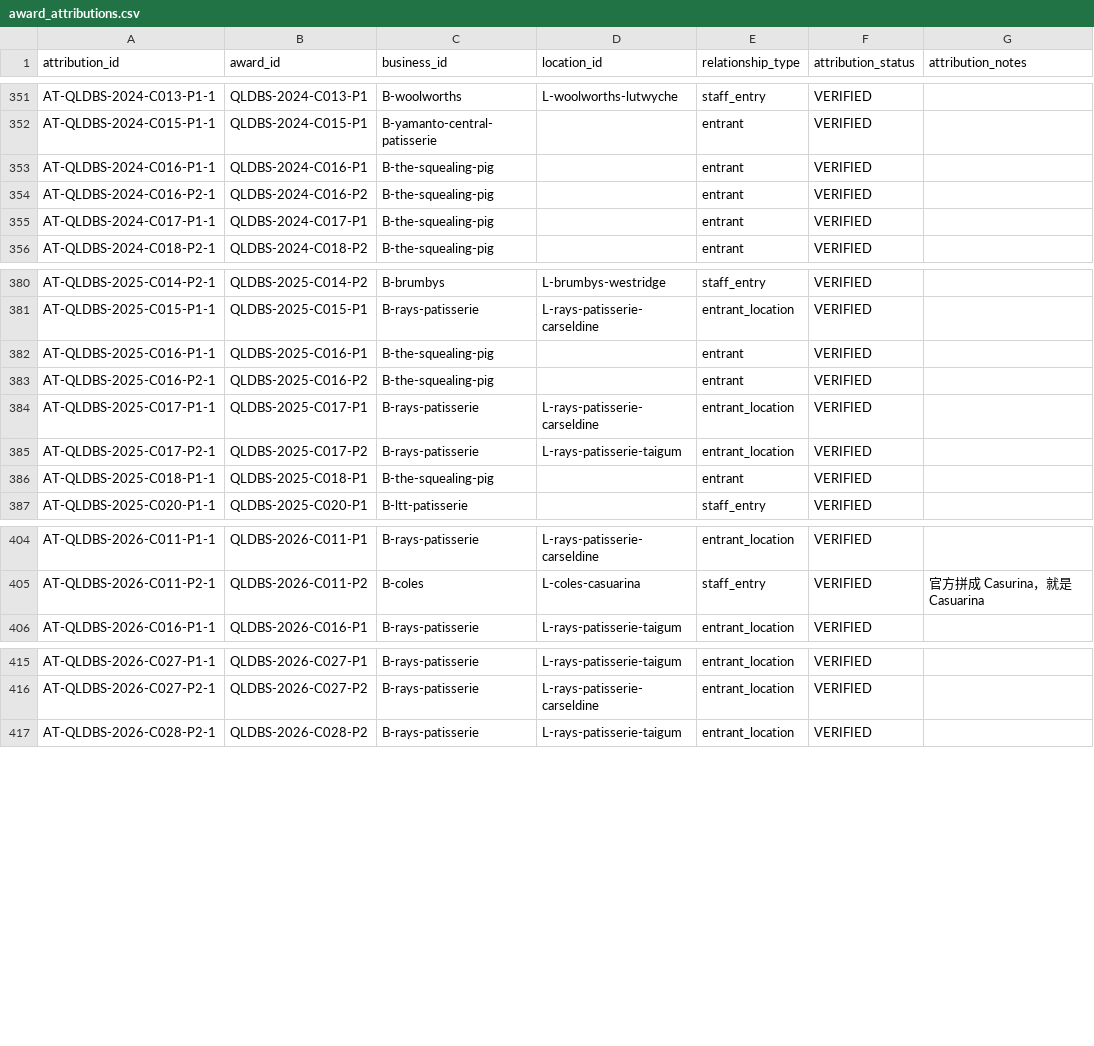
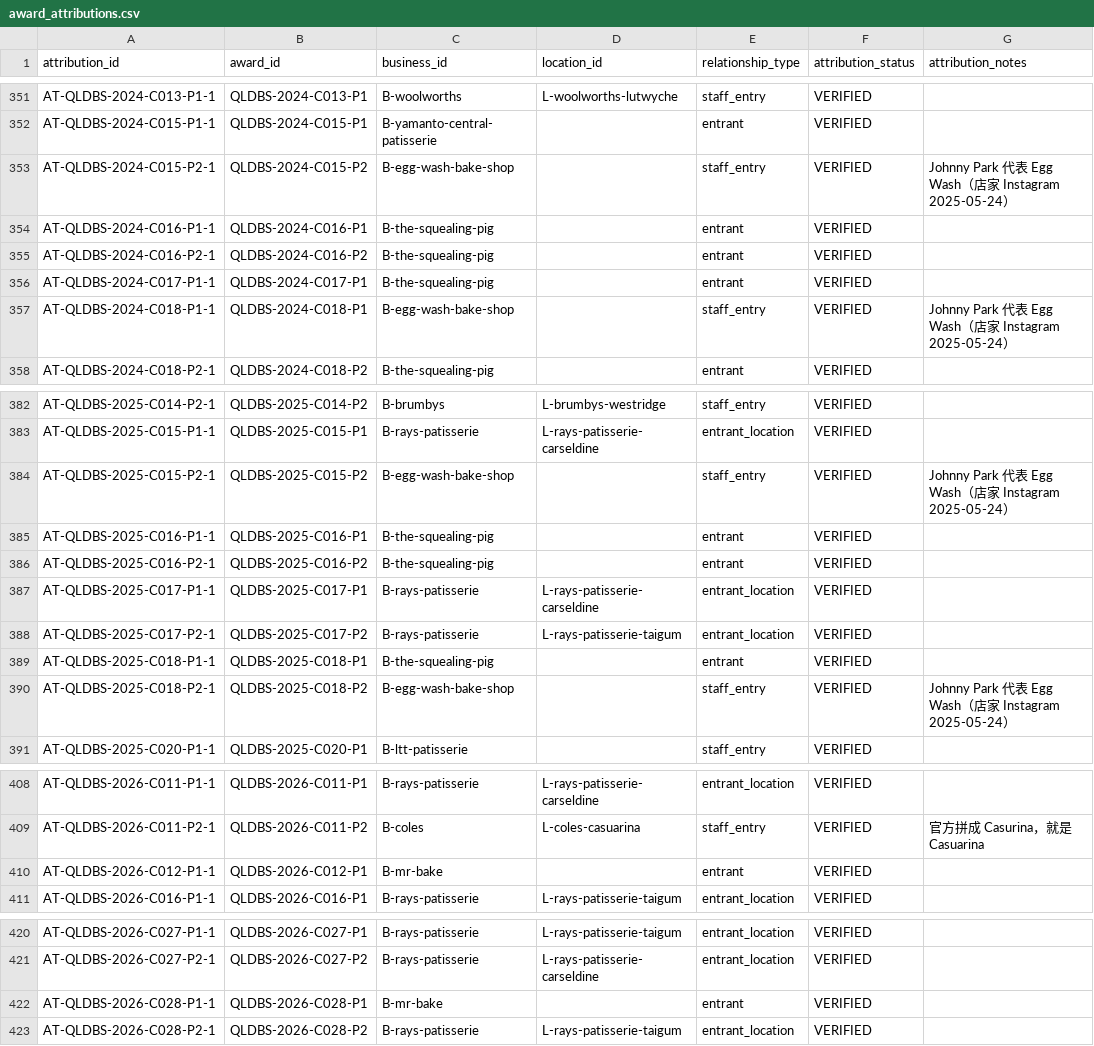
Before and after one commit to loveu8/loveu8.github.io, a CSV file: travel/australia/awards/award_attributions.csv, drawn as a sheet; only a part is shown, gaps mark what is left out.

```diff
--- a/travel/australia/awards/award_attributions.csv
+++ b/travel/australia/awards/award_attributions.csv
@@ -352,2 +352,3 @@ AT-QLDBS-2024-C013-P1-1,QLDBS-2024-C013-P1,B-woolworths,L-woolworths-lutwyche,st
 AT-QLDBS-2024-C015-P1-1,QLDBS-2024-C015-P1,B-yamanto-central-patisserie,,entrant,VERIFIED,
+AT-QLDBS-2024-C015-P2-1,QLDBS-2024-C015-P2,B-egg-wash-bake-shop,,staff_entry,VERIFIED,Johnny Park 代表 Egg Wash（店家 Instagram 2025-05-24）
 AT-QLDBS-2024-C016-P1-1,QLDBS-2024-C016-P1,B-the-squealing-pig,,entrant,VERIFIED,
@@ -355,2 +356,3 @@ AT-QLDBS-2024-C016-P2-1,QLDBS-2024-C016-P2,B-the-squealing-pig,,entrant,VERIFIED
 AT-QLDBS-2024-C017-P1-1,QLDBS-2024-C017-P1,B-the-squealing-pig,,entrant,VERIFIED,
+AT-QLDBS-2024-C018-P1-1,QLDBS-2024-C018-P1,B-egg-wash-bake-shop,,staff_entry,VERIFIED,Johnny Park 代表 Egg Wash（店家 Instagram 2025-05-24）
 AT-QLDBS-2024-C018-P2-1,QLDBS-2024-C018-P2,B-the-squealing-pig,,entrant,VERIFIED,
@@ -381,2 +383,3 @@ AT-QLDBS-2025-C014-P2-1,QLDBS-2025-C014-P2,B-brumbys,L-brumbys-westridge,staff_e
 AT-QLDBS-2025-C015-P1-1,QLDBS-2025-C015-P1,B-rays-patisserie,L-rays-patisserie-carseldine,entrant_location,VERIFIED,
+AT-QLDBS-2025-C015-P2-1,QLDBS-2025-C015-P2,B-egg-wash-bake-shop,,staff_entry,VERIFIED,Johnny Park 代表 Egg Wash（店家 Instagram 2025-05-24）
 AT-QLDBS-2025-C016-P1-1,QLDBS-2025-C016-P1,B-the-squealing-pig,,entrant,VERIFIED,
@@ -386,2 +389,3 @@ AT-QLDBS-2025-C017-P2-1,QLDBS-2025-C017-P2,B-rays-patisserie,L-rays-patisserie-t
 AT-QLDBS-2025-C018-P1-1,QLDBS-2025-C018-P1,B-the-squealing-pig,,entrant,VERIFIED,
+AT-QLDBS-2025-C018-P2-1,QLDBS-2025-C018-P2,B-egg-wash-bake-shop,,staff_entry,VERIFIED,Johnny Park 代表 Egg Wash（店家 Instagram 2025-05-24）
 AT-QLDBS-2025-C020-P1-1,QLDBS-2025-C020-P1,B-ltt-patisserie,,staff_entry,VERIFIED,
@@ -405,2 +409,3 @@ AT-QLDBS-2026-C011-P1-1,QLDBS-2026-C011-P1,B-rays-patisserie,L-rays-patisserie-c
 AT-QLDBS-2026-C011-P2-1,QLDBS-2026-C011-P2,B-coles,L-coles-casuarina,staff_entry,VERIFIED,官方拼成 Casurina，就是 Casuarina
+AT-QLDBS-2026-C012-P1-1,QLDBS-2026-C012-P1,B-mr-bake,,entrant,VERIFIED,
 AT-QLDBS-2026-C016-P1-1,QLDBS-2026-C016-P1,B-rays-patisserie,L-rays-patisserie-taigum,entrant_location,VERIFIED,
@@ -416,2 +421,3 @@ AT-QLDBS-2026-C027-P1-1,QLDBS-2026-C027-P1,B-rays-patisserie,L-rays-patisserie-t
 AT-QLDBS-2026-C027-P2-1,QLDBS-2026-C027-P2,B-rays-patisserie,L-rays-patisserie-carseldine,entrant_location,VERIFIED,
+AT-QLDBS-2026-C028-P1-1,QLDBS-2026-C028-P1,B-mr-bake,,entrant,VERIFIED,
 AT-QLDBS-2026-C028-P2-1,QLDBS-2026-C028-P2,B-rays-patisserie,L-rays-patisserie-taigum,entrant_location,VERIFIED,
```
Also changed, not shown: travel/australia/awards/award_sources.csv, travel/australia/awards/awards.csv, 7 other files.
